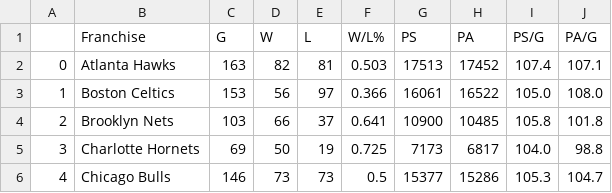
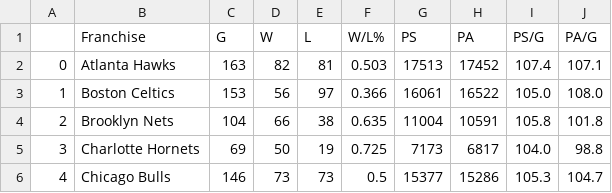
Before and after one commit to bwSimpkins/TheOppositions, a CSV file: data/Houston Rockets.csv, drawn as a sheet; only a part is shown.

Commit message:
upload for 2024-01-28

```diff
--- a/data/Houston Rockets.csv
+++ b/data/Houston Rockets.csv
@@ -3,3 +3,3 @@
 1,Boston Celtics,153,56,97,0.366,16061,16522,105.0,108.0
-2,Brooklyn Nets,103,66,37,0.641,10900,10485,105.8,101.8
+2,Brooklyn Nets,104,66,38,0.635,11004,10591,105.8,101.8
 3,Charlotte Hornets,69,50,19,0.725,7173,6817,104.0,98.8
```
